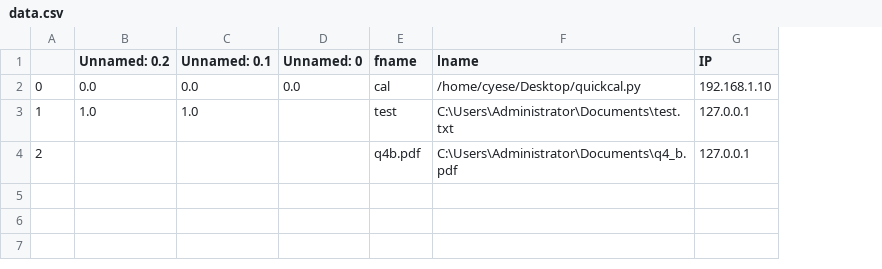
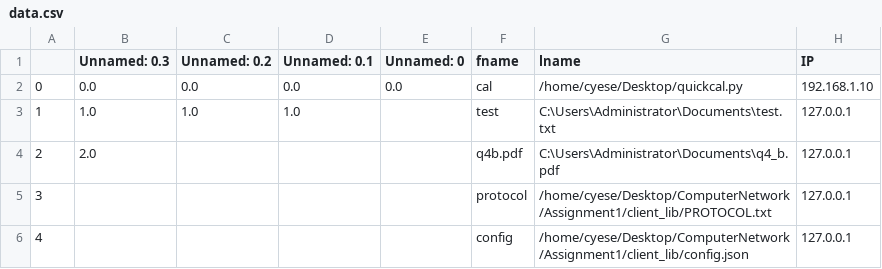
Before and after one commit to Cyese/ComputerNetwork, a CSV file: Assignment1/server_lib/data.csv, drawn as a sheet; the diff names each change by its address in the sheet, - before the commit and + after, or states it on an @@ line.

```diff
--- a/Assignment1/server_lib/data.csv
+++ b/Assignment1/server_lib/data.csv
+column B (Unnamed: 0.3), rows 2-4: 0.0 | 1.0 | 2.0
+row 5: 3 |  |  |  |  | protocol | /home/cyese/Desktop/ComputerNetwork/Assignment1/client_lib/PROTOCOL.txt | 127.0.0.1
+row 6: 4 |  |  |  |  | config | /home/cyese/Desktop/ComputerNetwork/Assignment1/client_lib/config.json | 127.0.0.1
```
Also changed, not shown: 11 other files.
